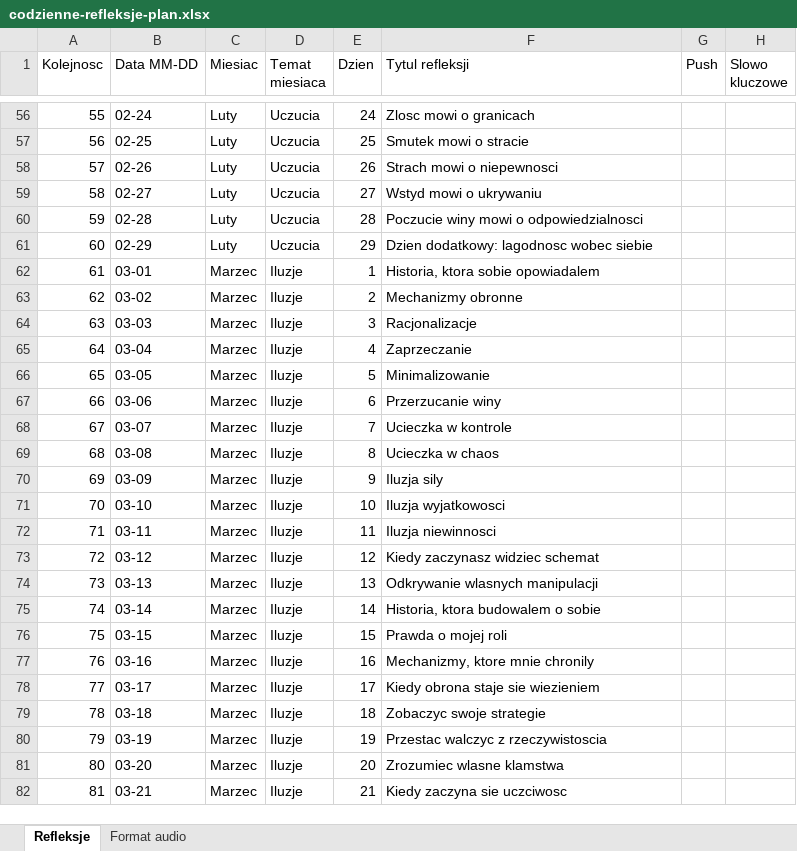
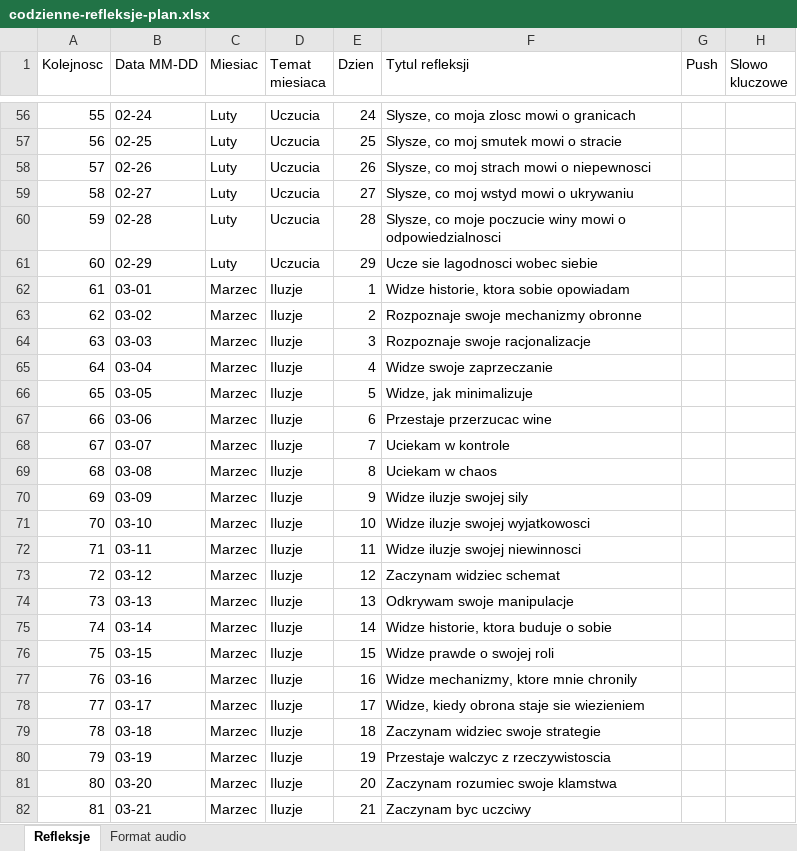
Before and after one commit to banasiewiczrob-bit/aniol-stroz, an Excel workbook: docs/codzienne-refleksje-plan.xlsx, sheet Refleksje, drawn as a sheet; only a part is shown, gaps mark what is left out; values as stored, in another font and other column widths than the file's, no borders; the diff covers the shown part only; the diff names each change by its address in the sheet, - before the commit and + after, or states it on an @@ line.

```diff
--- a/docs/codzienne-refleksje-plan.xlsx (sheet Refleksje)
+++ b/docs/codzienne-refleksje-plan.xlsx (sheet Refleksje)
-F56 (Tytul refleksji): Zlosc mowi o granicach
+F56 (Tytul refleksji): Slysze, co moja zlosc mowi o granicach
-F57 (Tytul refleksji): Smutek mowi o stracie
+F57 (Tytul refleksji): Slysze, co moj smutek mowi o stracie
-F58 (Tytul refleksji): Strach mowi o niepewnosci
+F58 (Tytul refleksji): Slysze, co moj strach mowi o niepewnosci
-F59 (Tytul refleksji): Wstyd mowi o ukrywaniu
+F59 (Tytul refleksji): Slysze, co moj wstyd mowi o ukrywaniu
-F60 (Tytul refleksji): Poczucie winy mowi…
+F60 (Tytul refleksji): Slysze, co moje poczucie winy mowi…
-F61 (Tytul refleksji): Dzien dodatkowy: lagodnosc wobec siebie
+F61 (Tytul refleksji): Ucze sie lagodnosci wobec siebie
-F62 (Tytul refleksji): Historia, ktora sobie opowiadalem
+F62 (Tytul refleksji): Widze historie, ktora sobie opowiadam
-F63 (Tytul refleksji): Mechanizmy obronne
+F63 (Tytul refleksji): Rozpoznaje swoje mechanizmy obronne
-F64 (Tytul refleksji): Racjonalizacje
+F64 (Tytul refleksji): Rozpoznaje swoje racjonalizacje
-F65 (Tytul refleksji): Zaprzeczanie
+F65 (Tytul refleksji): Widze swoje zaprzeczanie
-F66 (Tytul refleksji): Minimalizowanie
+F66 (Tytul refleksji): Widze, jak minimalizuje
-F67 (Tytul refleksji): Przerzucanie winy
+F67 (Tytul refleksji): Przestaje przerzucac wine
-F68 (Tytul refleksji): Ucieczka w kontrole
+F68 (Tytul refleksji): Uciekam w kontrole
-F69 (Tytul refleksji): Ucieczka w chaos
+F69 (Tytul refleksji): Uciekam w chaos
-F70 (Tytul refleksji): Iluzja sily
+F70 (Tytul refleksji): Widze iluzje swojej sily
-F71 (Tytul refleksji): Iluzja wyjatkowosci
+F71 (Tytul refleksji): Widze iluzje swojej wyjatkowosci
-F72 (Tytul refleksji): Iluzja niewinnosci
+F72 (Tytul refleksji): Widze iluzje swojej niewinnosci
-F73 (Tytul refleksji): Kiedy zaczynasz widziec schemat
+F73 (Tytul refleksji): Zaczynam widziec schemat
-F74 (Tytul refleksji): Odkrywanie wlasnych manipulacji
+F74 (Tytul refleksji): Odkrywam swoje manipulacje
-F75 (Tytul refleksji): Historia, ktora budowalem o sobie
+F75 (Tytul refleksji): Widze historie, ktora buduje o sobie
-F76 (Tytul refleksji): Prawda o mojej roli
+F76 (Tytul refleksji): Widze prawde o swojej roli
-F77 (Tytul refleksji): Mechanizmy, ktore mnie chronily
+F77 (Tytul refleksji): Widze mechanizmy, ktore mnie chronily
-F78 (Tytul refleksji): Kiedy obrona staje sie wiezieniem
+F78 (Tytul refleksji): Widze, kiedy obrona staje sie wiezieniem
-F79 (Tytul refleksji): Zobaczyc swoje strategie
+F79 (Tytul refleksji): Zaczynam widziec swoje strategie
-F80 (Tytul refleksji): Przestac walczyc z rzeczywistoscia
+F80 (Tytul refleksji): Przestaje walczyc z rzeczywistoscia
-F81 (Tytul refleksji): Zrozumiec wlasne klamstwa
+F81 (Tytul refleksji): Zaczynam rozumiec swoje klamstwa
-F82 (Tytul refleksji): Kiedy zaczyna sie uczciwosc
+F82 (Tytul refleksji): Zaczynam byc uczciwy
```
Also changed, not shown: 339 edited cells elsewhere in this sheet, sheet Format audio, 48 other files.
